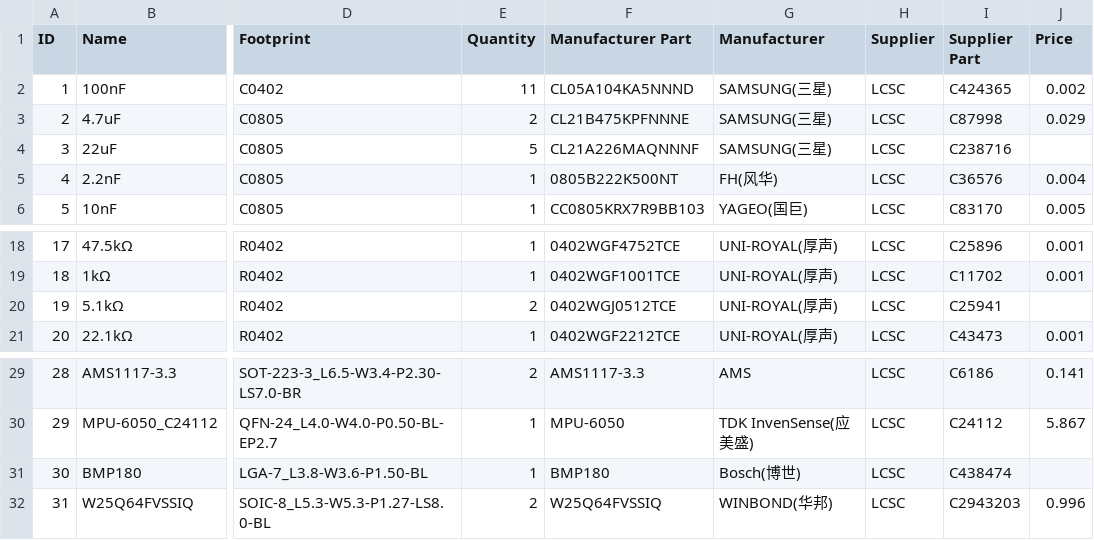
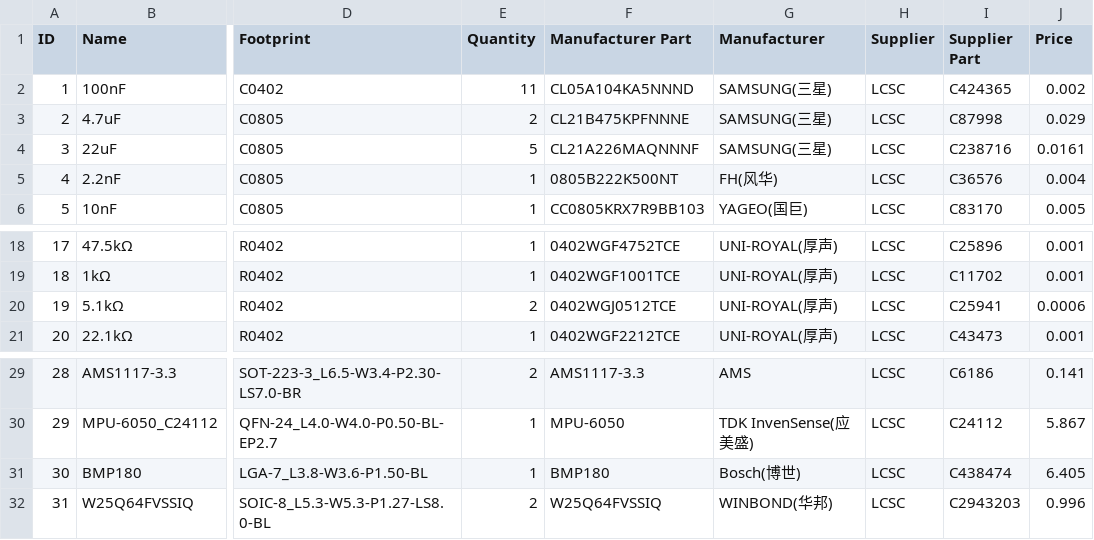
Before and after one commit to nakujaproject/N3FlightComputer-PCB, a CSV file: FC UPDATED/BOM_PCB_N3 FLIGHT COMPUTER_2023-10-11.csv, drawn as a sheet; only a part is shown, gaps mark what is left out; the diff names each change by its address in the sheet, - before the commit and + after, or states it on an @@ line.

```diff
--- a/FC UPDATED/BOM_PCB_N3 FLIGHT COMPUTER_2023-10-11.csv
+++ b/FC UPDATED/BOM_PCB_N3 FLIGHT COMPUTER_2023-10-11.csv
-J4 (Price): (empty)
+J4 (Price): 0.0161
-J20 (Price): (empty)
+J20 (Price): 0.0006
-J31 (Price): (empty)
+J31 (Price): 6.405
```
Also changed, not shown: 2 other files.
